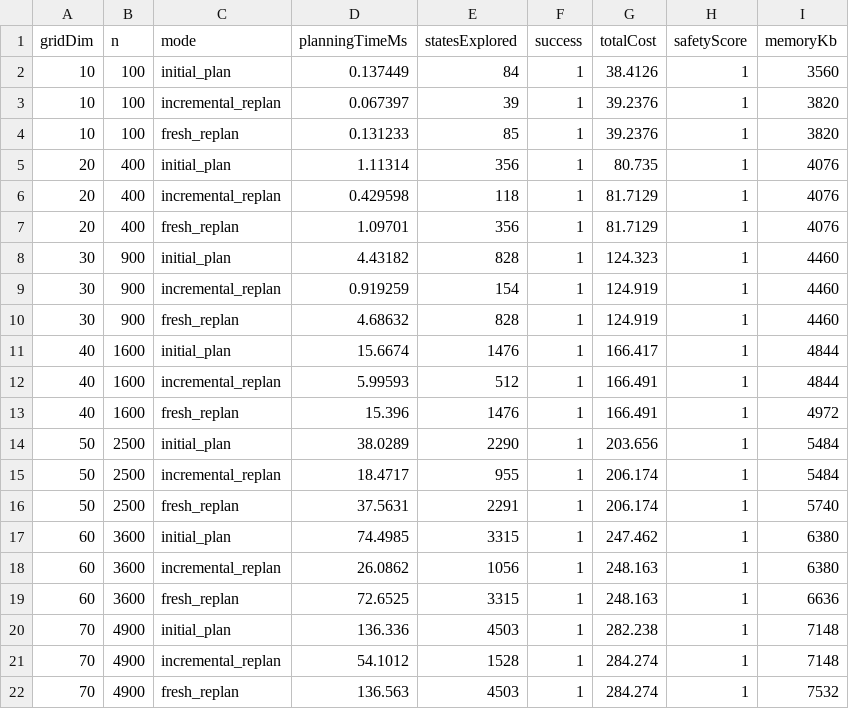
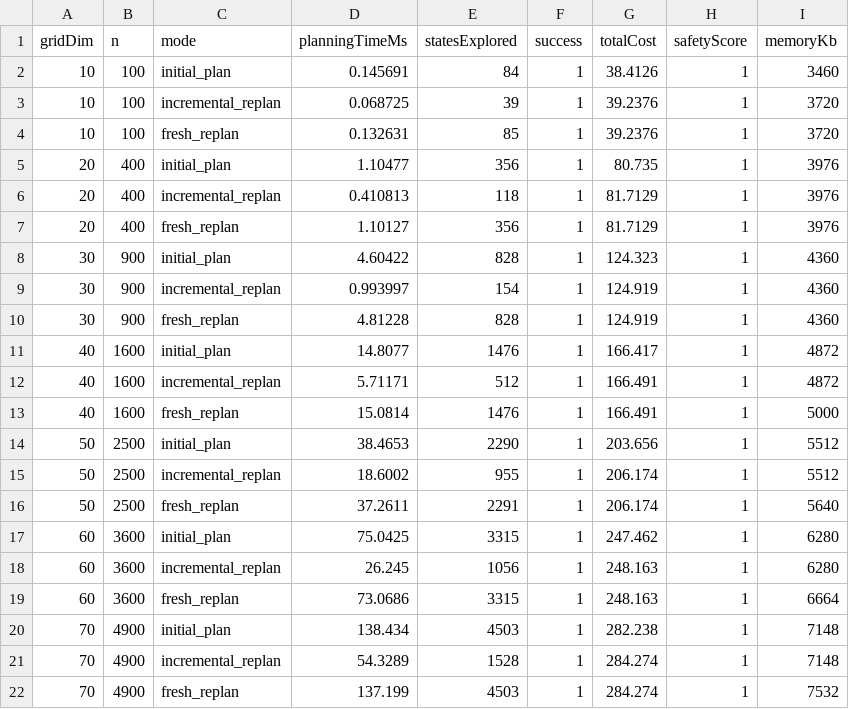
Before and after one commit to nevinbeno/safe-semantic-planner, a CSV file: results/results.csv, drawn as a sheet.

```diff
--- a/results/results.csv
+++ b/results/results.csv
@@ -1,22 +1,22 @@
 gridDim,n,mode,planningTimeMs,statesExplored,success,totalCost,safetyScore,memoryKb
-10,100,initial_plan,0.137449,84,1,38.4126,1,3560
-10,100,incremental_replan,0.067397,39,1,39.2376,1,3820
-10,100,fresh_replan,0.131233,85,1,39.2376,1,3820
-20,400,initial_plan,1.11314,356,1,80.735,1,4076
-20,400,incremental_replan,0.429598,118,1,81.7129,1,4076
-20,400,fresh_replan,1.09701,356,1,81.7129,1,4076
-30,900,initial_plan,4.43182,828,1,124.323,1,4460
-30,900,incremental_replan,0.919259,154,1,124.919,1,4460
-30,900,fresh_replan,4.68632,828,1,124.919,1,4460
-40,1600,initial_plan,15.6674,1476,1,166.417,1,4844
-40,1600,incremental_replan,5.99593,512,1,166.491,1,4844
-40,1600,fresh_replan,15.396,1476,1,166.491,1,4972
-50,2500,initial_plan,38.0289,2290,1,203.656,1,5484
-50,2500,incremental_replan,18.4717,955,1,206.174,1,5484
-50,2500,fresh_replan,37.5631,2291,1,206.174,1,5740
-60,3600,initial_plan,74.4985,3315,1,247.462,1,6380
-60,3600,incremental_replan,26.0862,1056,1,248.163,1,6380
-60,3600,fresh_replan,72.6525,3315,1,248.163,1,6636
-70,4900,initial_plan,136.336,4503,1,282.238,1,7148
-70,4900,incremental_replan,54.1012,1528,1,284.274,1,7148
-70,4900,fresh_replan,136.563,4503,1,284.274,1,7532
+10,100,initial_plan,0.145691,84,1,38.4126,1,3460
+10,100,incremental_replan,0.068725,39,1,39.2376,1,3720
+10,100,fresh_replan,0.132631,85,1,39.2376,1,3720
+20,400,initial_plan,1.10477,356,1,80.735,1,3976
+20,400,incremental_replan,0.410813,118,1,81.7129,1,3976
+20,400,fresh_replan,1.10127,356,1,81.7129,1,3976
+30,900,initial_plan,4.60422,828,1,124.323,1,4360
+30,900,incremental_replan,0.993997,154,1,124.919,1,4360
+30,900,fresh_replan,4.81228,828,1,124.919,1,4360
+40,1600,initial_plan,14.8077,1476,1,166.417,1,4872
+40,1600,incremental_replan,5.71171,512,1,166.491,1,4872
+40,1600,fresh_replan,15.0814,1476,1,166.491,1,5000
+50,2500,initial_plan,38.4653,2290,1,203.656,1,5512
+50,2500,incremental_replan,18.6002,955,1,206.174,1,5512
+50,2500,fresh_replan,37.2611,2291,1,206.174,1,5640
+60,3600,initial_plan,75.0425,3315,1,247.462,1,6280
+60,3600,incremental_replan,26.245,1056,1,248.163,1,6280
+60,3600,fresh_replan,73.0686,3315,1,248.163,1,6664
+70,4900,initial_plan,138.434,4503,1,282.238,1,7148
+70,4900,incremental_replan,54.3289,1528,1,284.274,1,7148
+70,4900,fresh_replan,137.199,4503,1,284.274,1,7532
```
Also changed, not shown: 5 other files.
